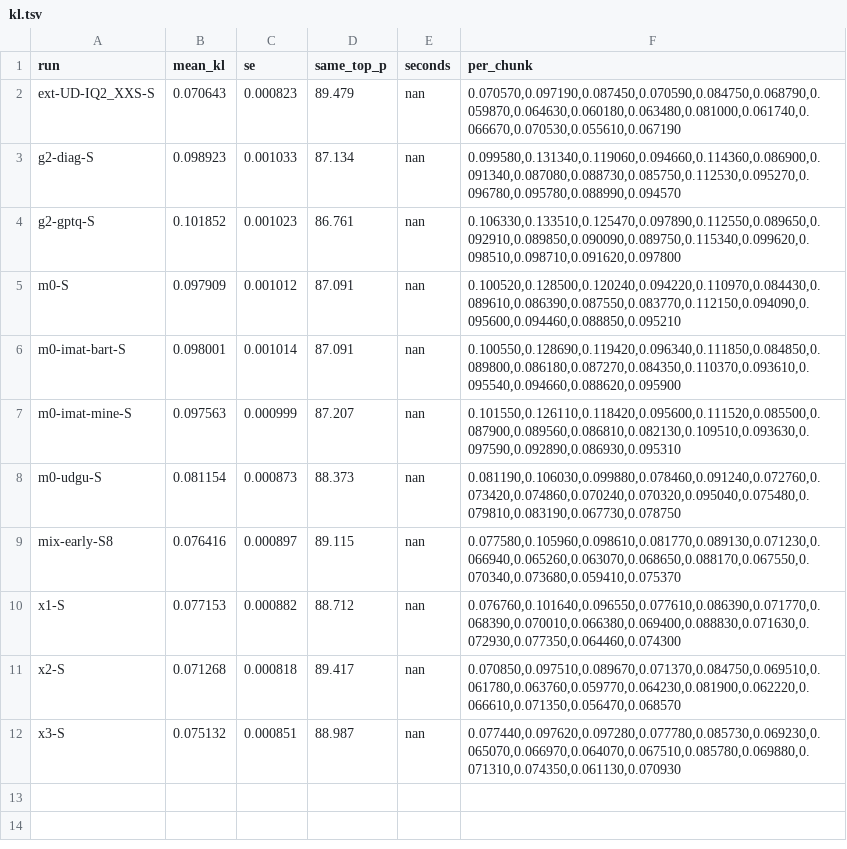
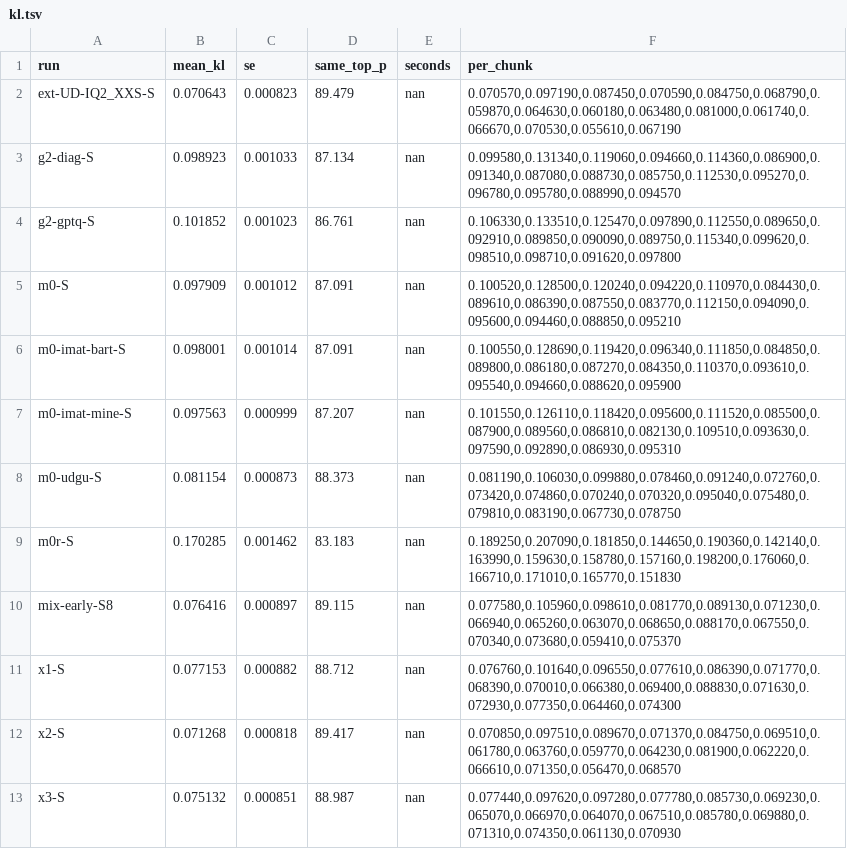
Before and after one commit to me-daniel/inkling-2-mini-under10, a TSV file: results/kl.tsv, drawn as a sheet.

Commit message:
M0r fails: mean-aware scale refit raises KL

```diff
--- a/results/kl.tsv
+++ b/results/kl.tsv
@@ -8,2 +8,3 @@ m0-imat-mine-S	0.097563	0.000999	87.207	nan	0.101550,0.126110,0.118420,0.095600,
 m0-udgu-S	0.081154	0.000873	88.373	nan	0.081190,0.106030,0.099880,0.078460,0.091240,0.072760,0.073420,0.074860,0.070240,0.070320,0.095040,0.075480,0.079810,0.083190,0.067730,0.078750
+m0r-S	0.170285	0.001462	83.183	nan	0.189250,0.207090,0.181850,0.144650,0.190360,0.142140,0.163990,0.159630,0.158780,0.157160,0.198200,0.176060,0.166710,0.171010,0.165770,0.151830
 mix-early-S8	0.076416	0.000897	89.115	nan	0.077580,0.105960,0.098610,0.081770,0.089130,0.071230,0.066940,0.065260,0.063070,0.068650,0.088170,0.067550,0.070340,0.073680,0.059410,0.075370
```
Also changed, not shown: 3 other files.
